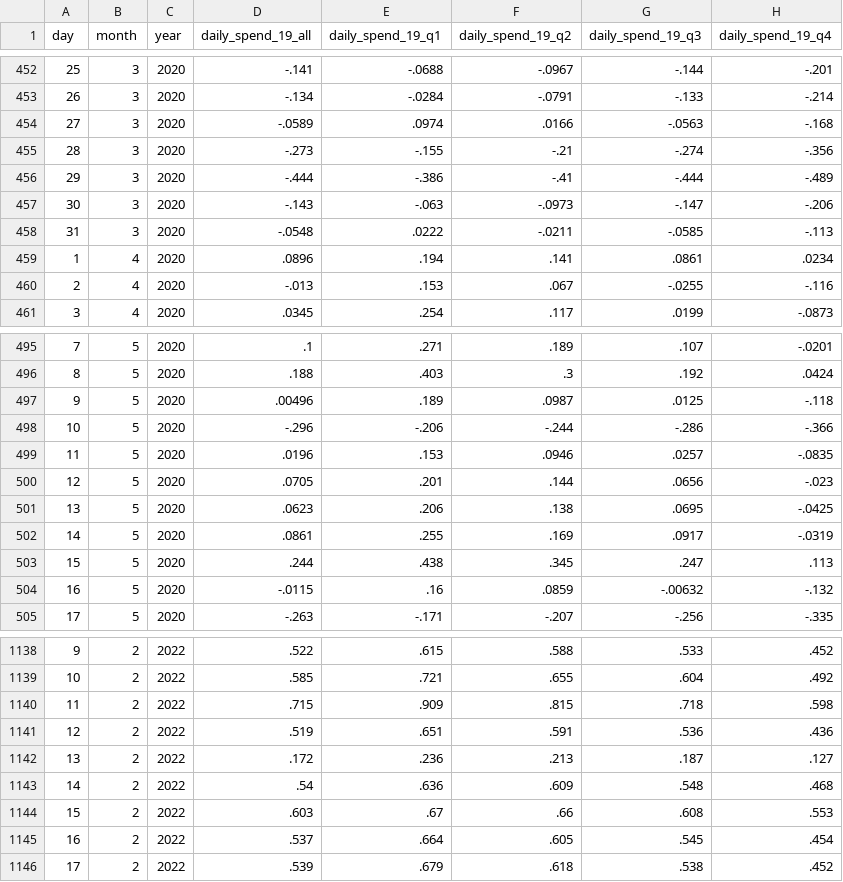
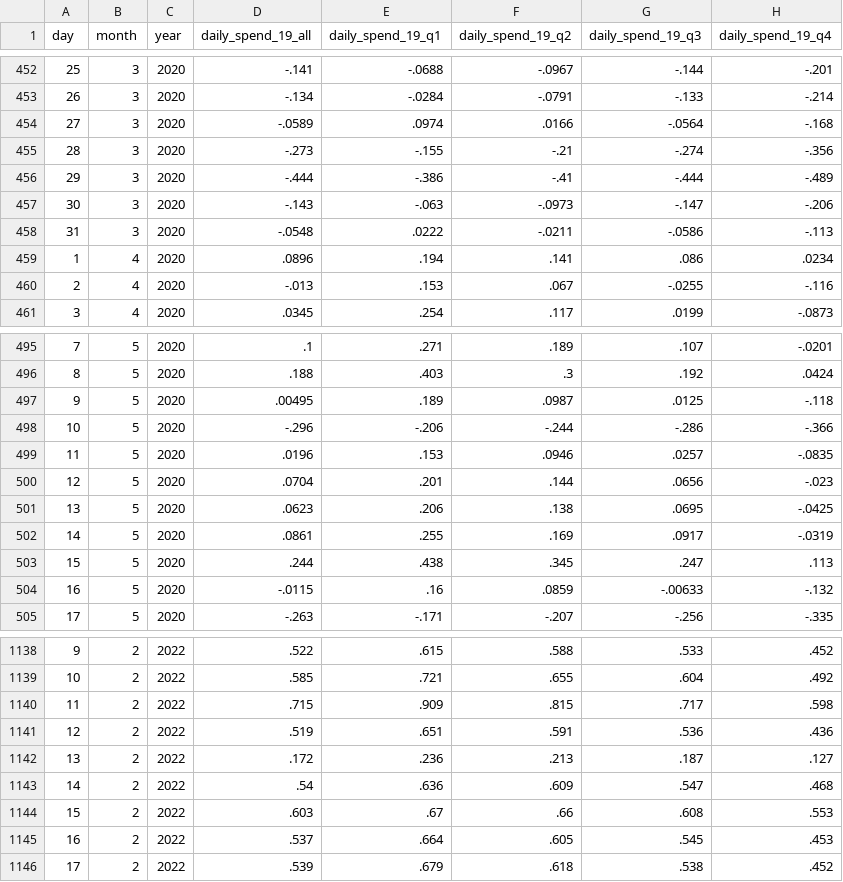
Before and after one commit to OpportunityInsights/EconomicTracker, a CSV file: data/Affinity Daily Total Spending - National.csv, drawn as a sheet; only a part is shown, gaps mark what is left out; the diff covers the shown part only.

```diff
--- a/data/Affinity Daily Total Spending - National.csv
+++ b/data/Affinity Daily Total Spending - National.csv
@@ -453,3 +453,3 @@ day,month,year,daily_spend_19_all,daily_spend_19_q1,daily_spend_19_q2,daily_spen
 26,3,2020,-.134,-.0284,-.0791,-.133,-.214
-27,3,2020,-.0589,.0974,.0166,-.0563,-.168
+27,3,2020,-.0589,.0974,.0166,-.0564,-.168
 28,3,2020,-.273,-.155,-.21,-.274,-.356
@@ -457,4 +457,4 @@ day,month,year,daily_spend_19_all,daily_spend_19_q1,daily_spend_19_q2,daily_spen
 30,3,2020,-.143,-.063,-.0973,-.147,-.206
-31,3,2020,-.0548,.0222,-.0211,-.0585,-.113
-1,4,2020,.0896,.194,.141,.0861,.0234
+31,3,2020,-.0548,.0222,-.0211,-.0586,-.113
+1,4,2020,.0896,.194,.141,.086,.0234
 2,4,2020,-.013,.153,.067,-.0255,-.116
@@ -496,6 +496,6 @@ day,month,year,daily_spend_19_all,daily_spend_19_q1,daily_spend_19_q2,daily_spen
 8,5,2020,.188,.403,.3,.192,.0424
-9,5,2020,.00496,.189,.0987,.0125,-.118
+9,5,2020,.00495,.189,.0987,.0125,-.118
 10,5,2020,-.296,-.206,-.244,-.286,-.366
 11,5,2020,.0196,.153,.0946,.0257,-.0835
-12,5,2020,.0705,.201,.144,.0656,-.023
+12,5,2020,.0704,.201,.144,.0656,-.023
 13,5,2020,.0623,.206,.138,.0695,-.0425
@@ -503,3 +503,3 @@ day,month,year,daily_spend_19_all,daily_spend_19_q1,daily_spend_19_q2,daily_spen
 15,5,2020,.244,.438,.345,.247,.113
-16,5,2020,-.0115,.16,.0859,-.00632,-.132
+16,5,2020,-.0115,.16,.0859,-.00633,-.132
 17,5,2020,-.263,-.171,-.207,-.256,-.335
@@ -1139,8 +1139,8 @@ day,month,year,daily_spend_19_all,daily_spend_19_q1,daily_spend_19_q2,daily_spen
 10,2,2022,.585,.721,.655,.604,.492
-11,2,2022,.715,.909,.815,.718,.598
+11,2,2022,.715,.909,.815,.717,.598
 12,2,2022,.519,.651,.591,.536,.436
 13,2,2022,.172,.236,.213,.187,.127
-14,2,2022,.54,.636,.609,.548,.468
+14,2,2022,.54,.636,.609,.547,.468
 15,2,2022,.603,.67,.66,.608,.553
-16,2,2022,.537,.664,.605,.545,.454
+16,2,2022,.537,.664,.605,.545,.453
 17,2,2022,.539,.679,.618,.538,.452
```
Also changed, not shown: 67 edited cells elsewhere in this file, data/Affinity - National - Daily.csv, data/Affinity Industry Composition - National - 2020.csv.
